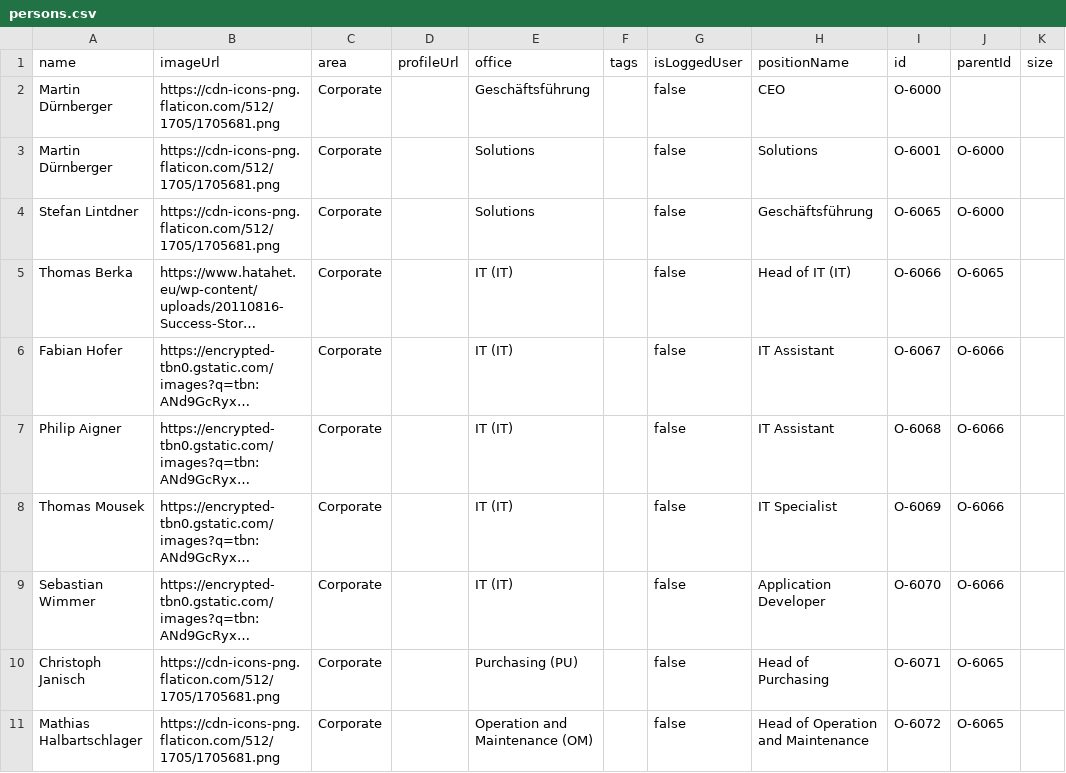
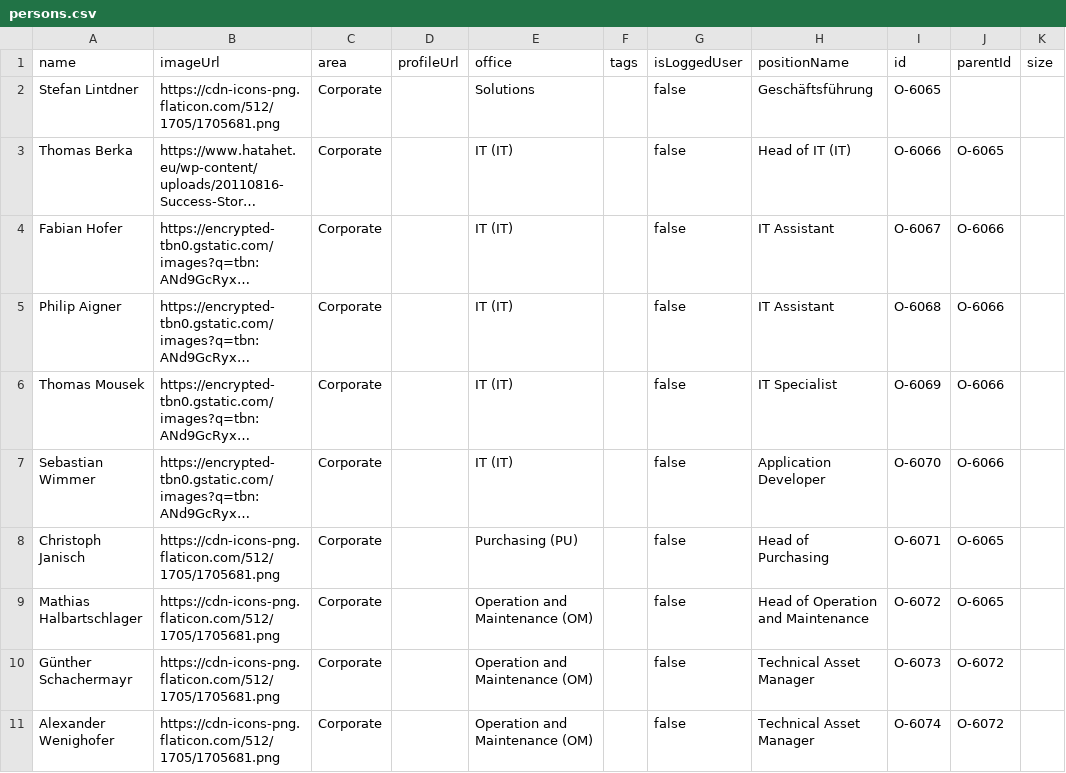
Before and after one commit to fabianhofer8/CCE, a CSV file: persons.csv, drawn as a sheet; only a part is shown; the shorter side is filled out with more unchanged rows; long unchanged cells end in …; removed rows and columns are numbered as before the commit, all else as after; the diff names each change by its address in the sheet, - before the commit and + after, or states it on an @@ line.

Commit message:
Update persons.csv

```diff
--- a/persons.csv
+++ b/persons.csv
-row 2: Martin Dürnberger | https://cdn-icons-png.flaticon.com/512/1705/1705681.png | Corporate |  | Geschäftsführung |  | false | CEO | O-6000
-row 3: Martin Dürnberger | https://cdn-icons-png.flaticon.com/512/1705/1705681.png | Corporate |  | Solutions |  | false | Solutions | O-6001 | O-6000
-J2 (parentId): O-6000
+J2 (parentId): (empty)
```
